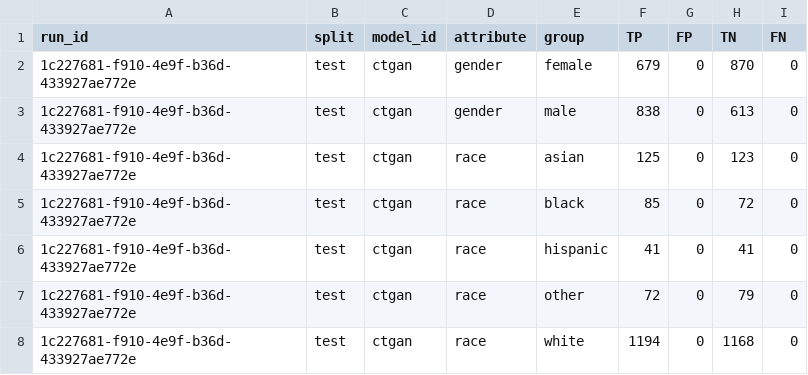
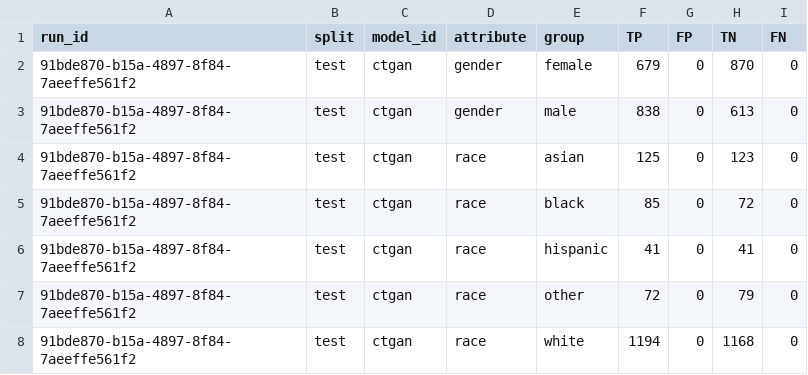
Before and after one commit to equilens-labs/fl-bsa-whitepaper, a CSV file: intake/group_confusion.csv, drawn as a sheet.

```diff
--- a/intake/group_confusion.csv
+++ b/intake/group_confusion.csv
@@ -1,8 +1,8 @@
 run_id,split,model_id,attribute,group,TP,FP,TN,FN
-1c227681-f910-4e9f-b36d-433927ae772e,test,ctgan,gender,female,679,0,870,0
-1c227681-f910-4e9f-b36d-433927ae772e,test,ctgan,gender,male,838,0,613,0
-1c227681-f910-4e9f-b36d-433927ae772e,test,ctgan,race,asian,125,0,123,0
-1c227681-f910-4e9f-b36d-433927ae772e,test,ctgan,race,black,85,0,72,0
-1c227681-f910-4e9f-b36d-433927ae772e,test,ctgan,race,hispanic,41,0,41,0
-1c227681-f910-4e9f-b36d-433927ae772e,test,ctgan,race,other,72,0,79,0
-1c227681-f910-4e9f-b36d-433927ae772e,test,ctgan,race,white,1194,0,1168,0
+91bde870-b15a-4897-8f84-7aeeffe561f2,test,ctgan,gender,female,679,0,870,0
+91bde870-b15a-4897-8f84-7aeeffe561f2,test,ctgan,gender,male,838,0,613,0
+91bde870-b15a-4897-8f84-7aeeffe561f2,test,ctgan,race,asian,125,0,123,0
+91bde870-b15a-4897-8f84-7aeeffe561f2,test,ctgan,race,black,85,0,72,0
+91bde870-b15a-4897-8f84-7aeeffe561f2,test,ctgan,race,hispanic,41,0,41,0
+91bde870-b15a-4897-8f84-7aeeffe561f2,test,ctgan,race,other,72,0,79,0
+91bde870-b15a-4897-8f84-7aeeffe561f2,test,ctgan,race,white,1194,0,1168,0
```
Also changed, not shown: intake/metrics_long.csv, intake/selection_rates.csv, 31 other files.
